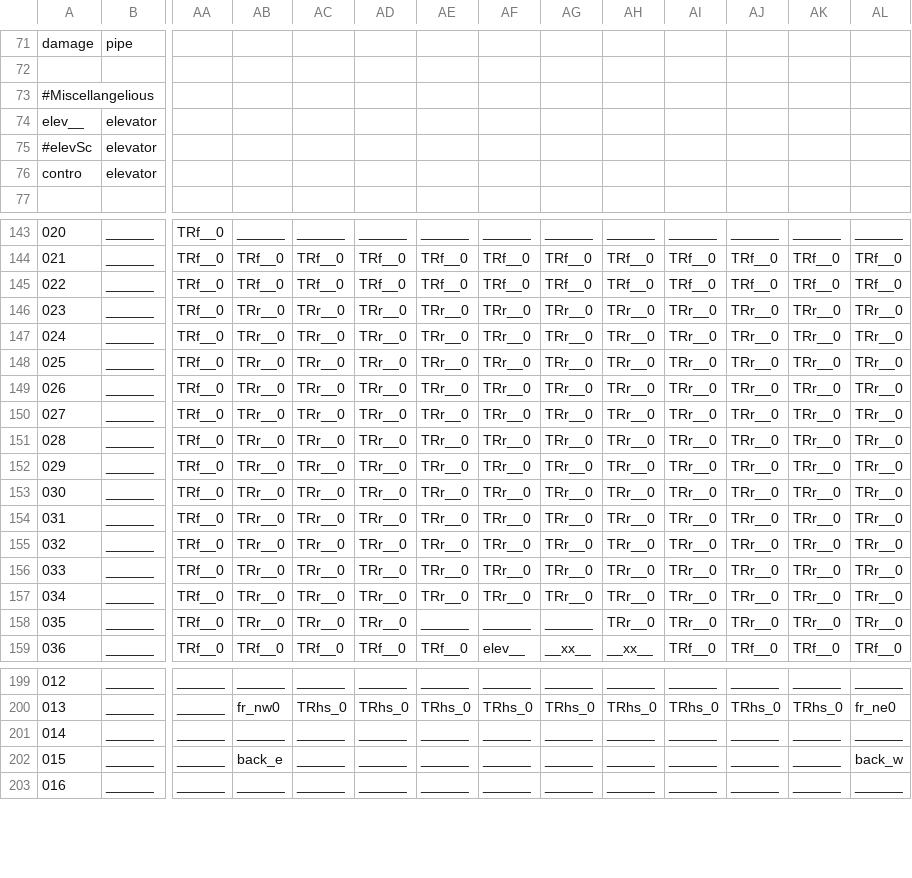
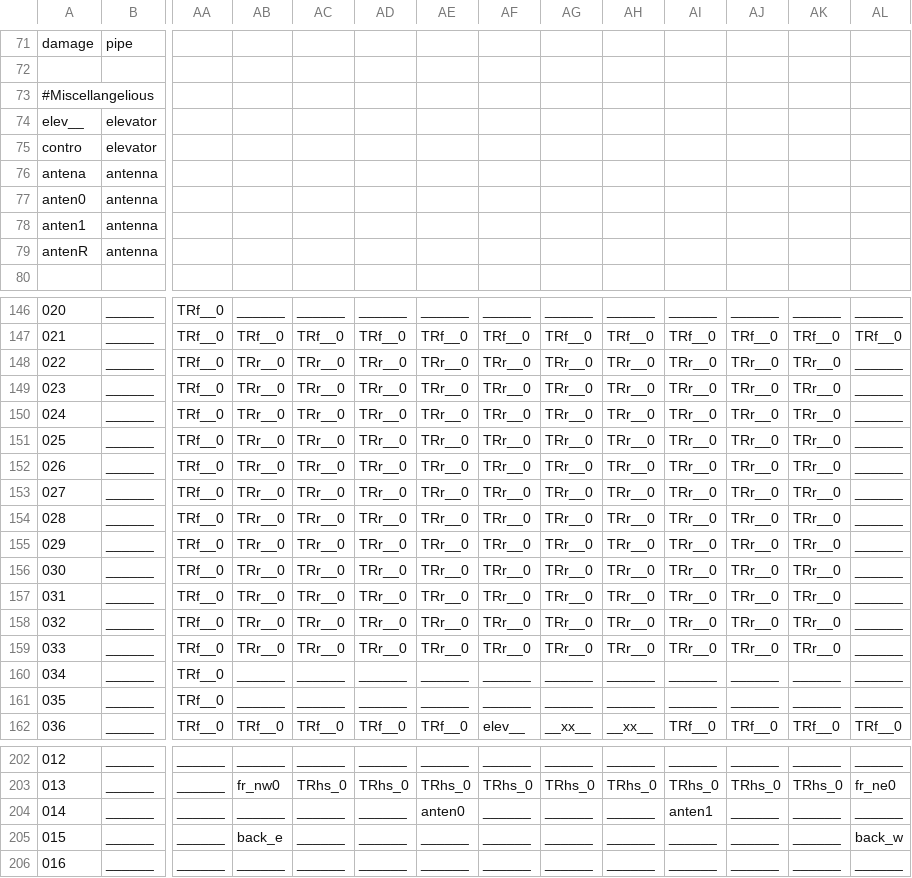
Before and after one commit to WolfgangBischoff/Progress, a CSV file: src/res/level/transporter.csv, drawn as a sheet; only a part is shown, gaps mark what is left out; removed rows and columns are numbered as before the commit, all else as after; rows hold the shown columns only; the diff covers the shown part only; the diff names each change by its address in the sheet, - before the commit and + after, or states it on an @@ line.

```diff
--- a/src/res/level/transporter.csv
+++ b/src/res/level/transporter.csv
-row 75: #elevSc | elevator
+row 76: antena | antenna
+row 77: anten0 | antenna
+row 78: anten1 | antenna
+row 79: antenR | antenna
-AB148: TRf__0
+AB148: TRr__0
-AC148: TRf__0
+AC148: TRr__0
-AD148: TRf__0
+AD148: TRr__0
-AE148: TRf__0
+AE148: TRr__0
-AF148: TRf__0
+AF148: TRr__0
-AG148: TRf__0
+AG148: TRr__0
-AH148: TRf__0
+AH148: TRr__0
-AI148: TRf__0
+AI148: TRr__0
-AJ148: TRf__0
+AJ148: TRr__0
-AK148: TRf__0
+AK148: TRr__0
-AL148: TRf__0
+AL148: ______
-AL149:AL159: TRr__0
+AL149:AL159: ______
-row 157: 034 | ______ | TRf__0 | TRr__0 | TRr__0 | TRr__0 | TRr__0 | TRr__0 | TRr__0 | TRr__0 | TRr__0 | TRr__0 | TRr__0 | TRr__0
@@ column A renumbered in row 160 @@
-AB160: TRr__0
+AB160: ______
-AC160: TRr__0
+AC160: ______
-AD160: TRr__0
+AD160: ______
-AH160: TRr__0
+AH160: ______
-AI160: TRr__0
+AI160: ______
-AJ160: TRr__0
+AJ160: ______
-AK160: TRr__0
+AK160: ______
-AL160: TRr__0
+AL160: ______
+row 161: 035 | ______ | TRf__0 | ______ | ______ | ______ | ______ | ______ | ______ | ______ | ______ | ______ | ______ | ______
-AE204: ______
+AE204: anten0
-AI204: ______
+AI204: anten1
```
Also changed, not shown: 5 edited cells elsewhere in this file, 9 other files.
